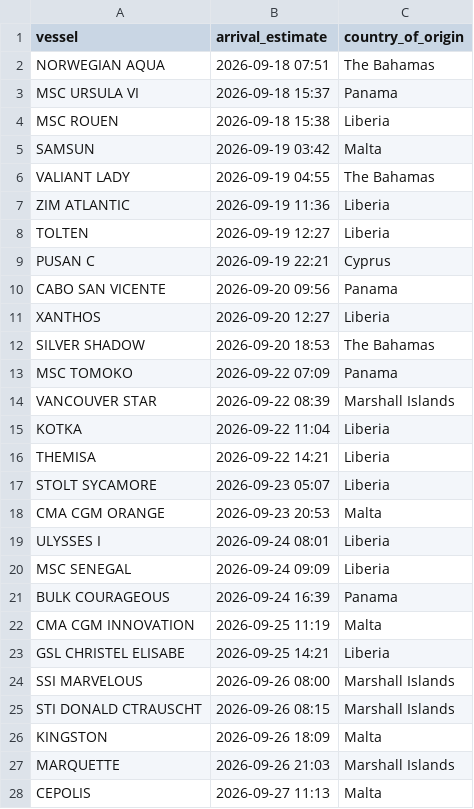
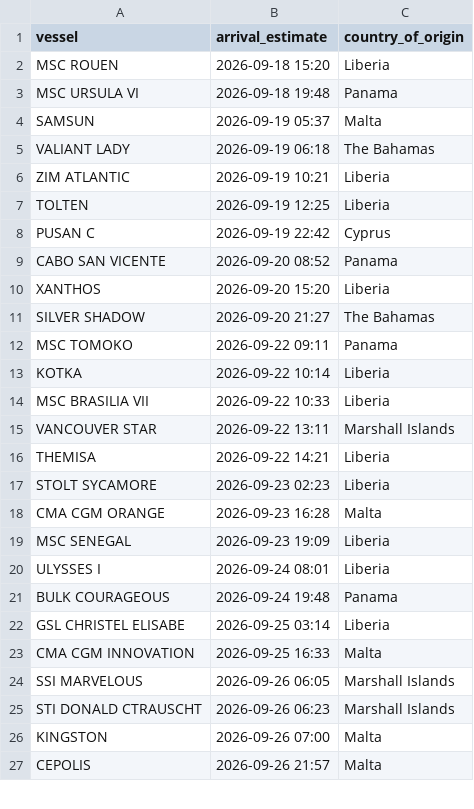
Before and after one commit to natalierjonas/FOCs-in-NYC, a CSV file: filtered_ships.csv, drawn as a sheet; only a part is shown; the diff covers the shown part only.

```diff
--- a/filtered_ships.csv
+++ b/filtered_ships.csv
@@ -1,28 +1,27 @@
 vessel,arrival_estimate,country_of_origin
-NORWEGIAN AQUA,2026-09-18 07:51,The Bahamas
-MSC URSULA VI,2026-09-18 15:37,Panama
-MSC ROUEN,2026-09-18 15:38,Liberia
-SAMSUN,2026-09-19 03:42,Malta
-VALIANT LADY,2026-09-19 04:55,The Bahamas
-ZIM ATLANTIC,2026-09-19 11:36,Liberia
-TOLTEN,2026-09-19 12:27,Liberia
-PUSAN C,2026-09-19 22:21,Cyprus
-CABO SAN VICENTE,2026-09-20 09:56,Panama
-XANTHOS,2026-09-20 12:27,Liberia
-SILVER SHADOW,2026-09-20 18:53,The Bahamas
-MSC TOMOKO,2026-09-22 07:09,Panama
-VANCOUVER STAR,2026-09-22 08:39,Marshall Islands
-KOTKA,2026-09-22 11:04,Liberia
+MSC ROUEN,2026-09-18 15:20,Liberia
+MSC URSULA VI,2026-09-18 19:48,Panama
+SAMSUN,2026-09-19 05:37,Malta
+VALIANT LADY,2026-09-19 06:18,The Bahamas
+ZIM ATLANTIC,2026-09-19 10:21,Liberia
+TOLTEN,2026-09-19 12:25,Liberia
+PUSAN C,2026-09-19 22:42,Cyprus
+CABO SAN VICENTE,2026-09-20 08:52,Panama
+XANTHOS,2026-09-20 15:20,Liberia
+SILVER SHADOW,2026-09-20 21:27,The Bahamas
+MSC TOMOKO,2026-09-22 09:11,Panama
+KOTKA,2026-09-22 10:14,Liberia
+MSC BRASILIA VII,2026-09-22 10:33,Liberia
+VANCOUVER STAR,2026-09-22 13:11,Marshall Islands
 THEMISA,2026-09-22 14:21,Liberia
-STOLT SYCAMORE,2026-09-23 05:07,Liberia
-CMA CGM ORANGE,2026-09-23 20:53,Malta
+STOLT SYCAMORE,2026-09-23 02:23,Liberia
+CMA CGM ORANGE,2026-09-23 16:28,Malta
+MSC SENEGAL,2026-09-23 19:09,Liberia
 ULYSSES I,2026-09-24 08:01,Liberia
-MSC SENEGAL,2026-09-24 09:09,Liberia
-BULK COURAGEOUS,2026-09-24 16:39,Panama
-CMA CGM INNOVATION,2026-09-25 11:19,Malta
-GSL CHRISTEL ELISABE,2026-09-25 14:21,Liberia
-SSI MARVELOUS,2026-09-26 08:00,Marshall Islands
-STI DONALD CTRAUSCHT,2026-09-26 08:15,Marshall Islands
-KINGSTON,2026-09-26 18:09,Malta
-MARQUETTE,2026-09-26 21:03,Marshall Islands
-CEPOLIS,2026-09-27 11:13,Malta
+BULK COURAGEOUS,2026-09-24 19:48,Panama
+GSL CHRISTEL ELISABE,2026-09-25 03:14,Liberia
+CMA CGM INNOVATION,2026-09-25 16:33,Malta
+SSI MARVELOUS,2026-09-26 06:05,Marshall Islands
+STI DONALD CTRAUSCHT,2026-09-26 06:23,Marshall Islands
+KINGSTON,2026-09-26 07:00,Malta
+CEPOLIS,2026-09-26 21:57,Malta
```
Also changed, not shown: 1 added row and 5 edited cells elsewhere in this file, ships_estimates_fixed.csv.
